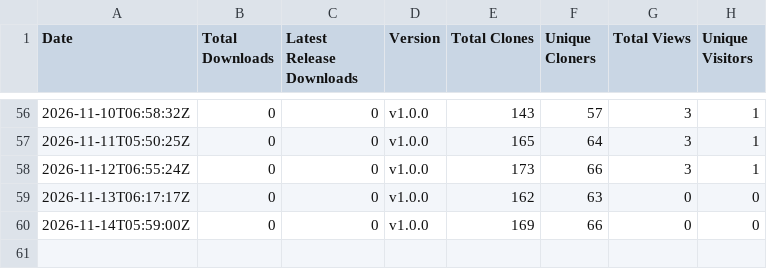
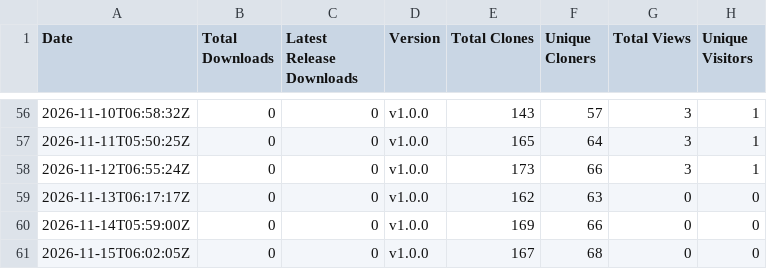
Before and after one commit to rabem12/GitCounter, a CSV file: stats/downloads.csv, drawn as a sheet; only a part is shown, gaps mark what is left out; the diff names each change by its address in the sheet, - before the commit and + after, or states it on an @@ line.

```diff
--- a/stats/downloads.csv
+++ b/stats/downloads.csv
+row 61: 2026-11-15T06:02:05Z | 0 | 0 | v1.0.0 | 167 | 68 | 0 | 0
```
